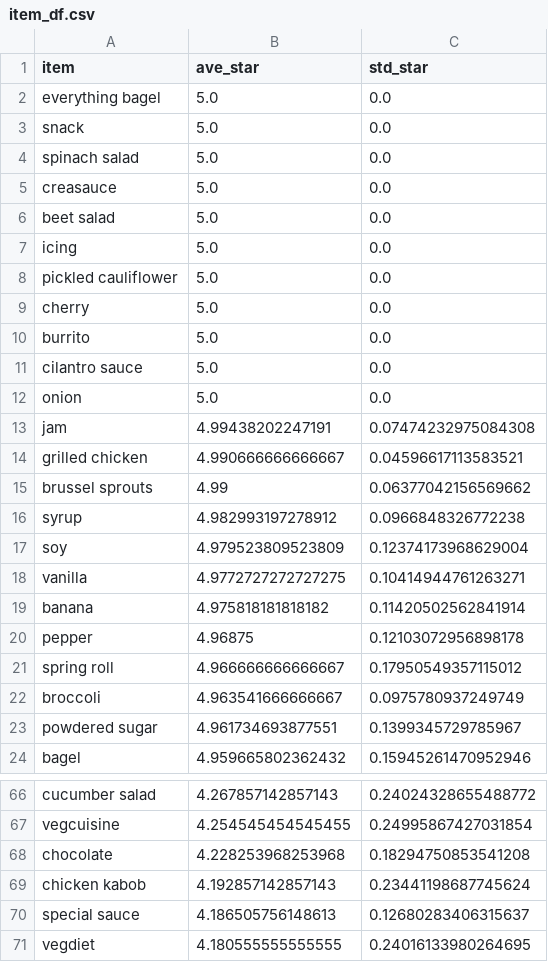
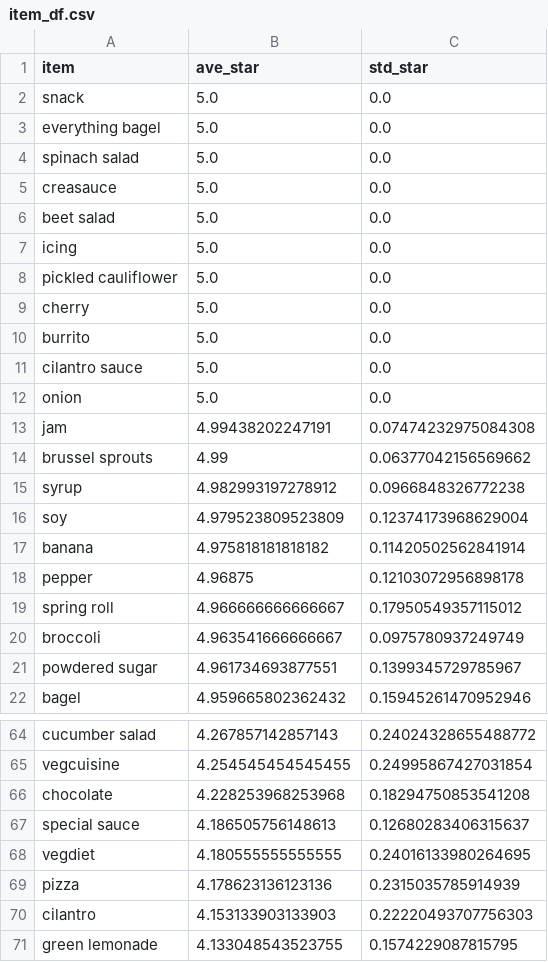
Before and after one commit to Sreeja1391/YelpDataAnalysis, a CSV file: NER/item_df.csv, drawn as a sheet; only a part is shown, gaps mark what is left out; the shorter side is filled out with more unchanged rows.

```diff
--- a/NER/item_df.csv
+++ b/NER/item_df.csv
@@ -1,4 +1,4 @@
 item,ave_star,std_star
+snack,5.0,0.0
 everything bagel,5.0,0.0
-snack,5.0,0.0
 spinach salad,5.0,0.0
@@ -13,3 +13,2 @@ onion,5.0,0.0
 jam,4.99438202247191,0.07474232975084308
-grilled chicken,4.990666666666667,0.04596617113583521
 brussel sprouts,4.99,0.06377042156569662
@@ -17,3 +16,2 @@ syrup,4.982993197278912,0.0966848326772238
 soy,4.979523809523809,0.12374173968629004
-vanilla,4.9772727272727275,0.10414944761263271
 banana,4.975818181818182,0.11420502562841914
@@ -68,3 +66,2 @@ vegcuisine,4.254545454545455,0.24995867427031854
 chocolate,4.228253968253968,0.18294750853541208
-chicken kabob,4.192857142857143,0.23441198687745624
 special sauce,4.186505756148613,0.12680283406315637
```
Also changed, not shown: shiny/shiny_df.csv, 1 other file.
